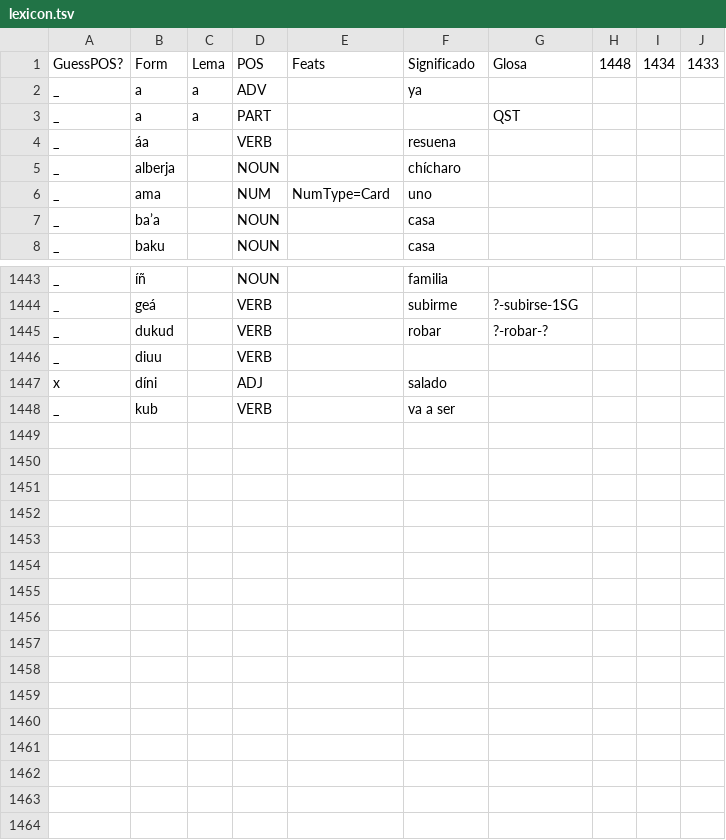
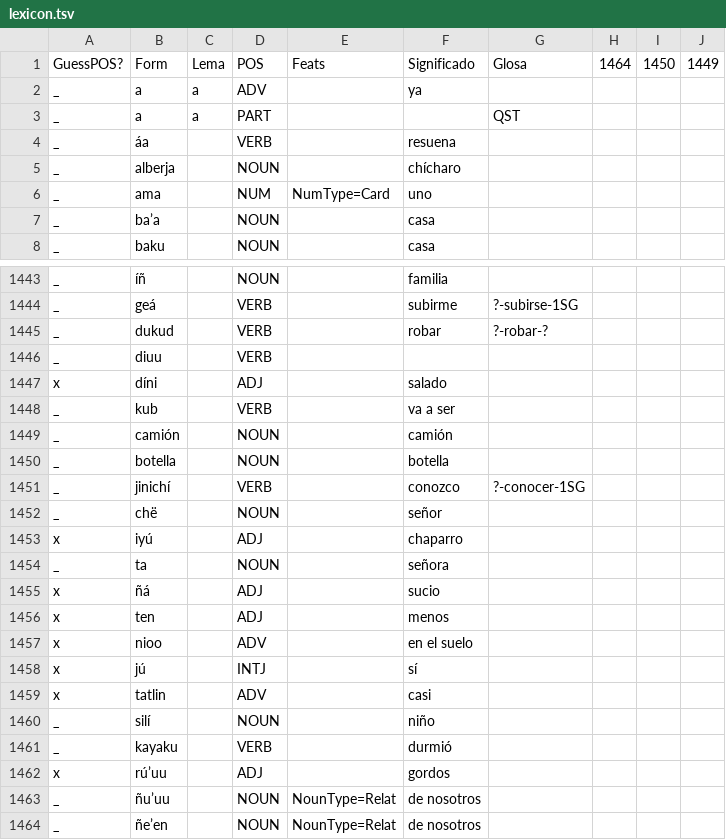
Before and after one commit to apertium/apertium-cux, a TSV file: corpora/tagger/lexicon.tsv, drawn as a sheet; only a part is shown, gaps mark what is left out.

```diff
--- a/corpora/tagger/lexicon.tsv
+++ b/corpora/tagger/lexicon.tsv
@@ -1,2 +1,2 @@
-GuessPOS?	Form	Lema	POS	Feats	Significado	Glosa	1448	1434	1433
+GuessPOS?	Form	Lema	POS	Feats	Significado	Glosa	1464	1450	1449
 _	a	a	ADV		ya				
@@ -1448 +1448,17 @@ x	díni		ADJ		salado
 _	kub		VERB		va a ser				
+_	camión		NOUN		camión				
+_	botella		NOUN		botella				
+_	jinichí		VERB		conozco	?-conocer-1SG			
+_	chë		NOUN		señor				
+x	iyú		ADJ		chaparro				
+_	ta		NOUN		señora				
+x	ñá		ADJ		sucio				
+x	ten		ADJ		menos				
+x	nioo		ADV		en el suelo				
+x	jú		INTJ		sí				
+x	tatlin		ADV		casi				
+_	silí		NOUN		niño				
+_	kayaku		VERB		durmió				
+x	rúʼuu		ADJ		gordos				
+_	ñuʼuu		NOUN	NounType=Relat	de nosotros				
+_	ñeʼen		NOUN	NounType=Relat	de nosotros				
```
Also changed, not shown: 1 other file.
